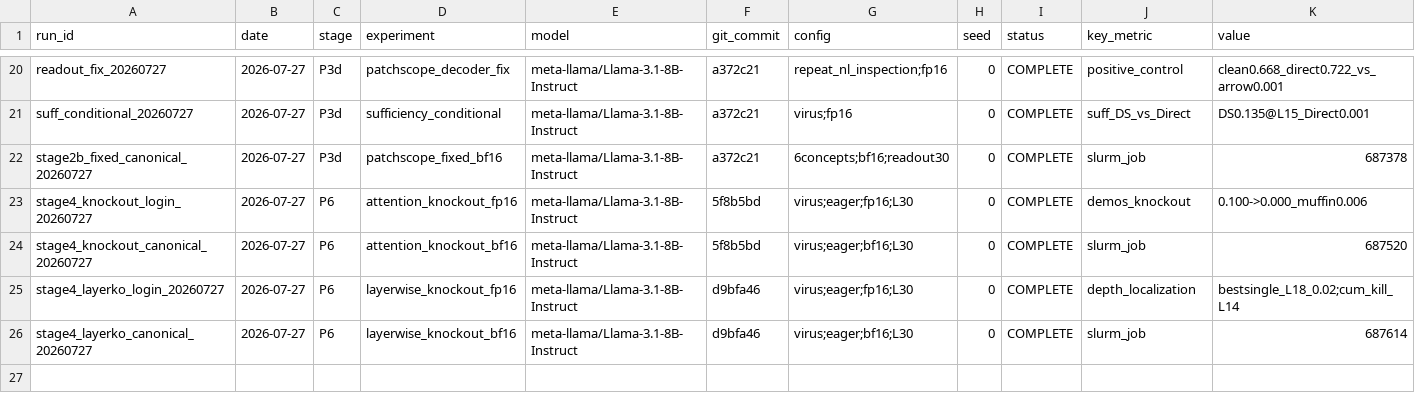
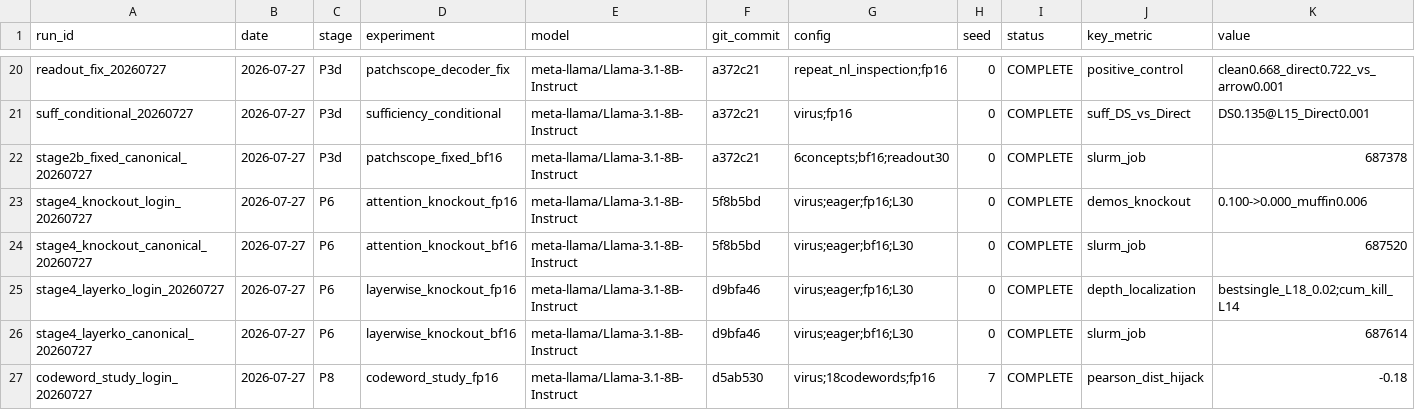
Before and after one commit to omeryosef7/teza_first_poc_with_mahmood, a CSV file: doublespeak_causality/EXPERIMENT_REGISTRY.csv, drawn as a sheet; only a part is shown, gaps mark what is left out; rows hold the shown columns only; the diff names each change by its address in the sheet, - before the commit and + after, or states it on an @@ line.

Commit message:
RQ6 (O8): codeword study — embedding distance NOT predictive of hijacking (r=-0.18, n=18); 16/18 hijack (breadth)

```diff
--- a/doublespeak_causality/EXPERIMENT_REGISTRY.csv
+++ b/doublespeak_causality/EXPERIMENT_REGISTRY.csv
+row 27: codeword_study_login_20260727 | 2026-07-27 | P8 | codeword_study_fp16 | meta-llama/Llama-3.1-8B-Instruct | d5ab530 | virus;18codewords;fp16 | 7 | COMPLETE | pearson_dist_hijack | -0.18
```
Also changed, not shown: 4 other files.
